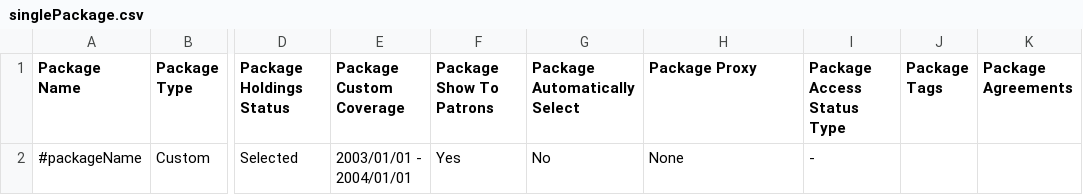
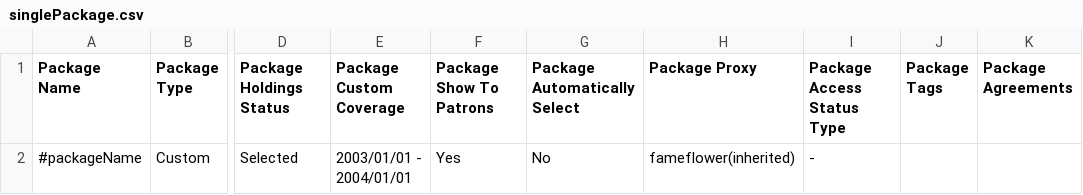
Before and after one commit to folio-org/folio-integration-tests, a CSV file: mod-kb-ebsco-java/src/main/resources/spitfire/mod-kb-ebsco-java/features/samples/export/csv/singlePackage.csv, drawn as a sheet; only a part is shown, gaps mark what is left out; the diff names each change by its address in the sheet, - before the commit and + after, or states it on an @@ line.

```diff
--- a/mod-kb-ebsco-java/src/main/resources/spitfire/mod-kb-ebsco-java/features/samples/export/csv/singlePackage.csv
+++ b/mod-kb-ebsco-java/src/main/resources/spitfire/mod-kb-ebsco-java/features/samples/export/csv/singlePackage.csv
-H2 (Package Proxy): None
+H2 (Package Proxy): fameflower(inherited)
```
Also changed, not shown: mod-kb-ebsco-java/src/main/resources/spitfire/mod-kb-ebsco-java/features/samples/export/csv/packageWithSelectedTitles.csv, mod-kb-ebsco-java/src/main/resources/spitfire/mod-kb-ebsco-java/features/samples/export/csv/packageWithTitles.csv, 1 other file.
